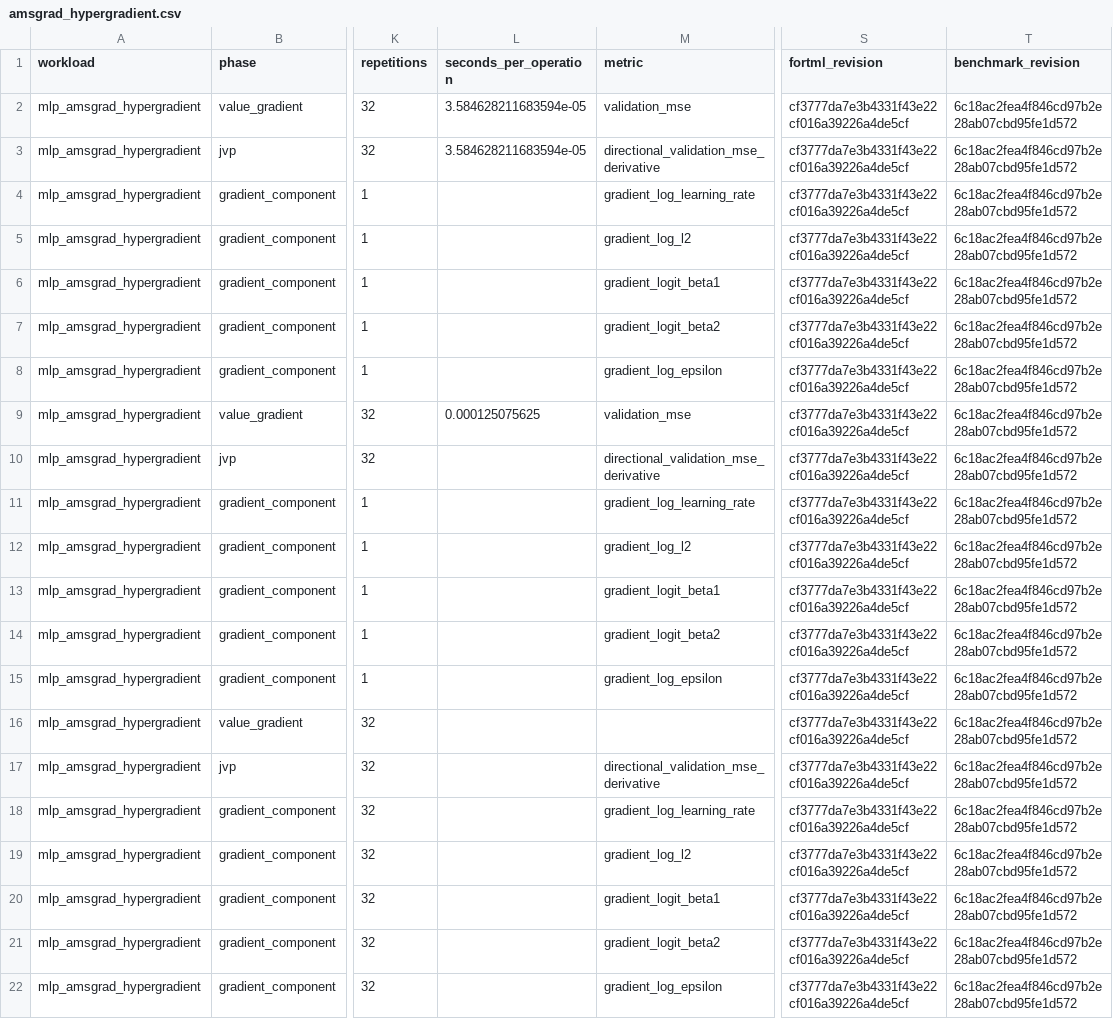
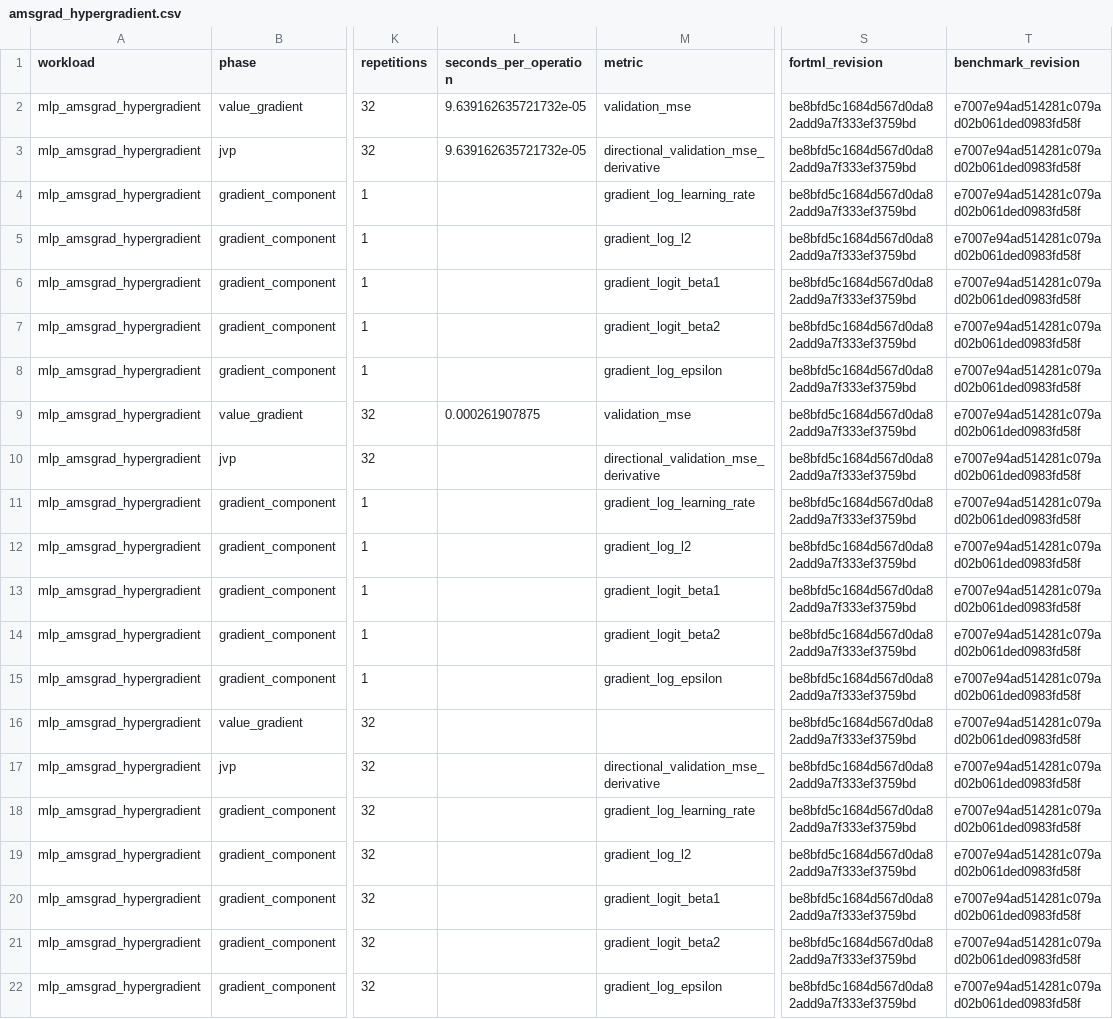
Before and after one commit to lazy-fortran/fortml-bench, a CSV file: results/amsgrad_hypergradient.csv, drawn as a sheet; only a part is shown, gaps mark what is left out; the diff names each change by its address in the sheet, - before the commit and + after, or states it on an @@ line.

Commit message:
bench: refresh AMSGrad source provenance

```diff
--- a/results/amsgrad_hypergradient.csv
+++ b/results/amsgrad_hypergradient.csv
-L2:L3 (seconds_per_operation): 3.584628211683594e-05
+L2:L3 (seconds_per_operation): 9.639162635721732e-05
-S2:S22 (fortml_revision): cf3777da7e3b4331f43e22cf016a39226a4de5cf
+S2:S22 (fortml_revision): be8bfd5c1684d567d0da82add9a7f333ef3759bd
-T2:T22 (benchmark_revision): 6c18ac2fea4f846cd97b2e28ab07cbd95fe1d572
+T2:T22 (benchmark_revision): e7007e94ad514281c079ad02b061ded0983fd58f
-L9 (seconds_per_operation): 0.000125075625
+L9 (seconds_per_operation): 0.000261907875
```
